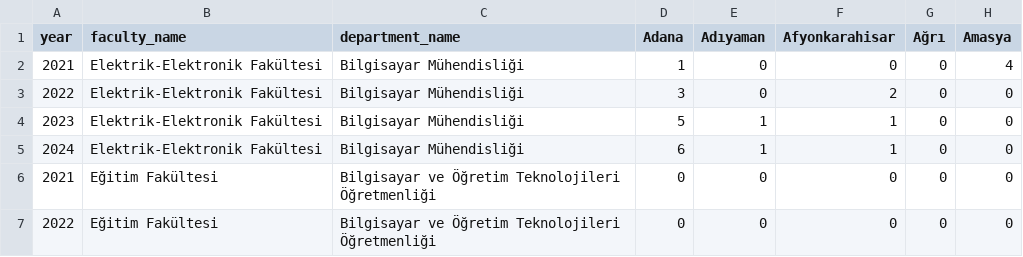
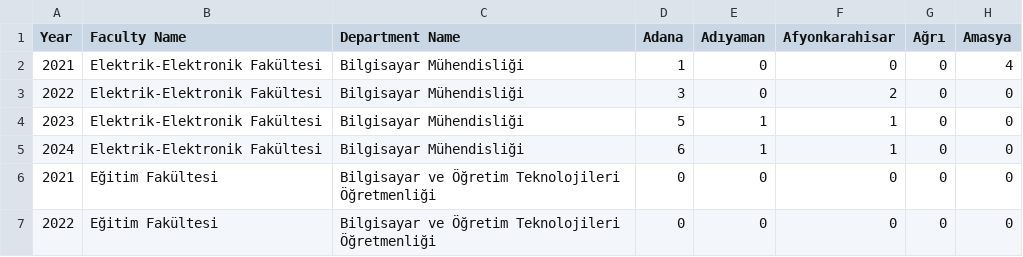
Before and after one commit to busesmnc/yok-atlas-project, a CSV file: department_city_student_counts.csv, drawn as a sheet; only a part is shown; the diff names each change by its address in the sheet, - before the commit and + after, or states it on an @@ line.

Commit message:
ytu_gen_data

```diff
--- a/department_city_student_counts.csv
+++ b/department_city_student_counts.csv
-A1: year
+A1: Year
-B1: faculty_name
+B1: Faculty Name
-C1: department_name
+C1: Department Name
```
Also changed, not shown: 21 other files.
